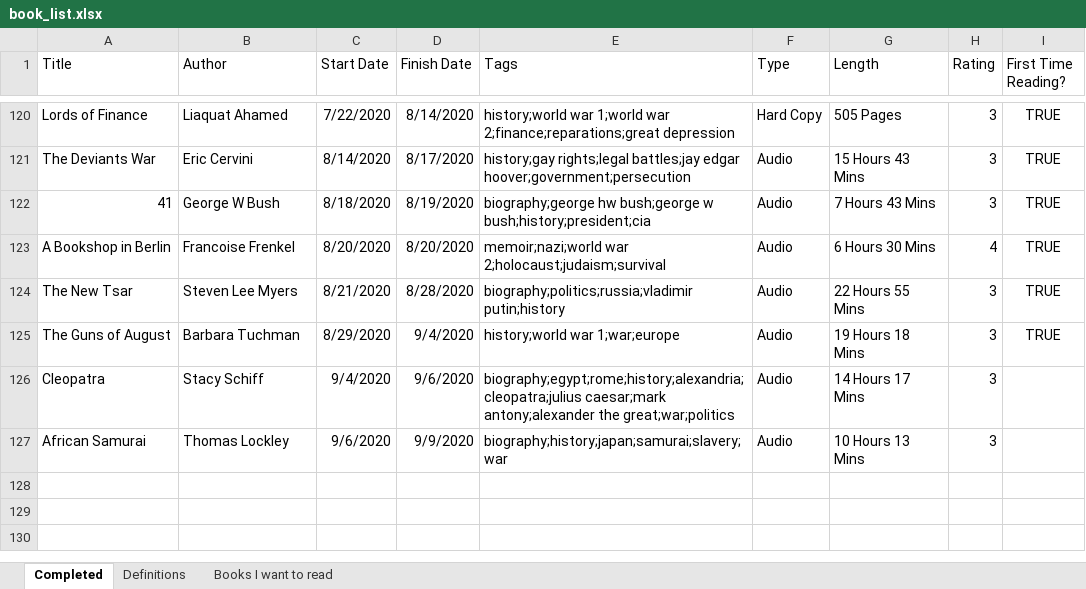
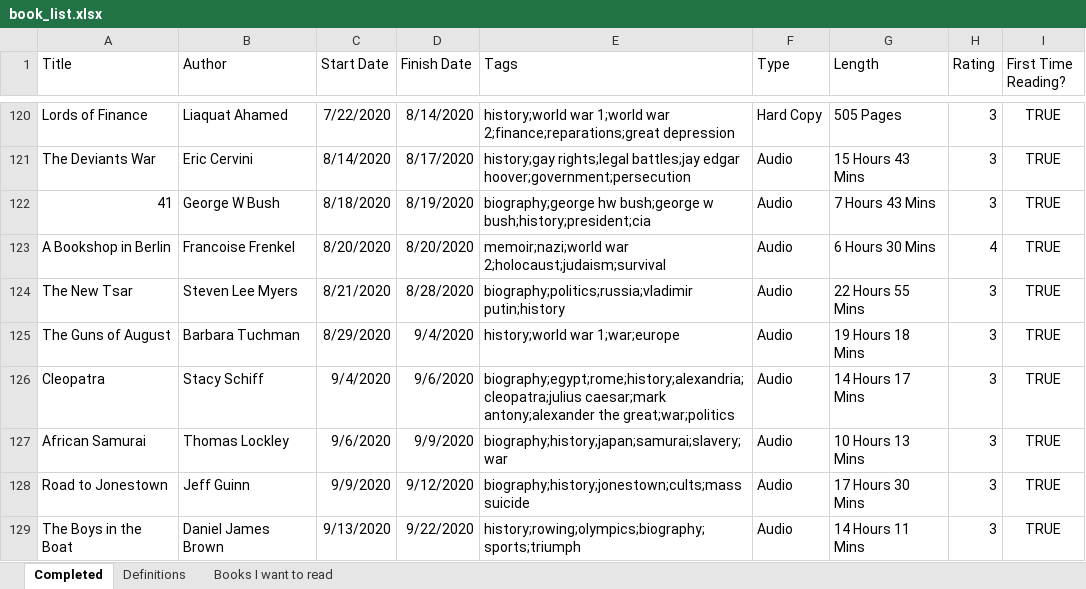
Before and after one commit to zachfloro/reading_list, an Excel workbook: book_list.xlsx, sheet Completed, drawn as a sheet; only a part is shown, gaps mark what is left out; values as stored, in another font and other column widths than the file's, no borders; the diff names each change by its address in the sheet, - before the commit and + after, or states it on an @@ line.

Commit message:
added road to jonestown and the boys in the boat

```diff
--- a/book_list.xlsx (sheet Completed)
+++ b/book_list.xlsx (sheet Completed)
-I126:I127 (First Time Reading?): (empty)
+I126:I127 (First Time Reading?): TRUE
+row 128: Road to Jonestown | Jeff Guinn | 9/9/2020 | 9/12/2020 | biography;history;jonestown;cults;mass suicide | Audio | 17 Hours 30 Mins | 3 | TRUE
+row 129: The Boys in the Boat | Daniel James Brown | 9/13/2020 | 9/22/2020 | history;rowing;olympics;biography;sports;triumph | Audio | 14 Hours 11 Mins | 3 | TRUE
```
Also changed, not shown: 4 other files.
